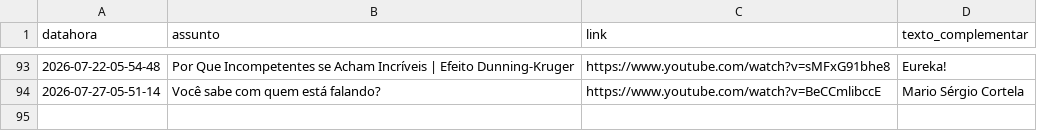
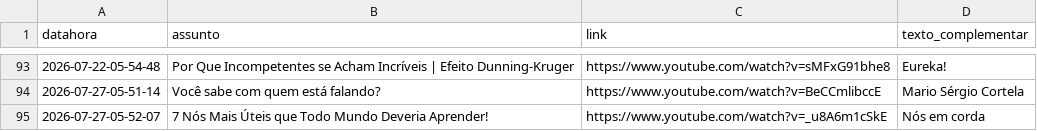
Before and after one commit to rjhalmeman/fascinante, a CSV file: fascinante.csv, drawn as a sheet; only a part is shown, gaps mark what is left out.

Commit message:
Atualização automática via painel web

```diff
--- a/fascinante.csv
+++ b/fascinante.csv
@@ -94 +94,2 @@ datahora;assunto;link;texto_complementar
 2026-07-27-05-51-14;Você sabe com quem está falando?;https://www.youtube.com/watch?v=BeCCmlibccE;Mario Sérgio Cortela
+2026-07-27-05-52-07;7 Nós Mais Úteis que Todo Mundo Deveria Aprender!;https://www.youtube.com/watch?v=_u8A6m1cSkE;Nós em corda
```
